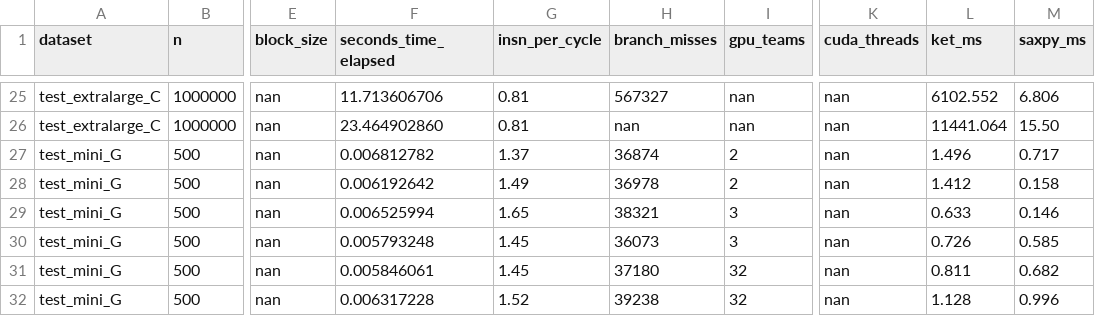
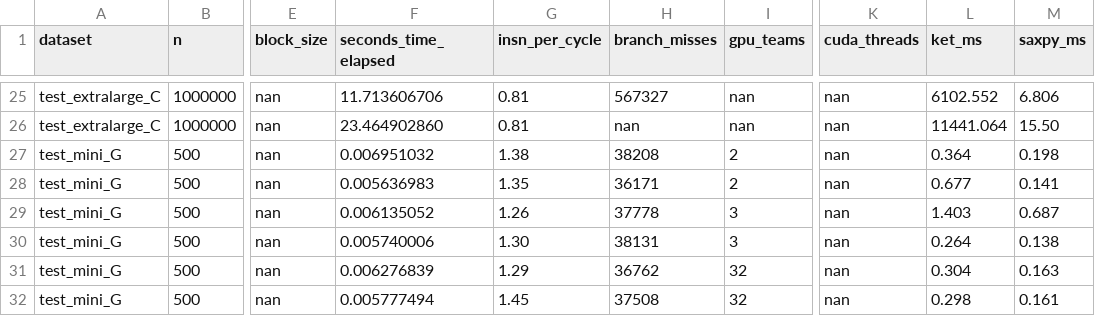
Before and after one commit to s0SimoneP0s/hpc_ls, a CSV file: results/latest.csv, drawn as a sheet; only a part is shown, gaps mark what is left out; the diff covers the shown part only; the diff names each change by its address in the sheet, - before the commit and + after, or states it on an @@ line.

Commit message:
update OMP GPU data

```diff
--- a/results/latest.csv
+++ b/results/latest.csv
-F27 (seconds_time_elapsed): 0.006812782
+F27 (seconds_time_elapsed): 0.006951032
-G27 (insn_per_cycle): 1.37
+G27 (insn_per_cycle): 1.38
-H27 (branch_misses): 36874
+H27 (branch_misses): 38208
-L27 (ket_ms): 1.496
+L27 (ket_ms): 0.364
-M27 (saxpy_ms): 0.717
+M27 (saxpy_ms): 0.198
-F28 (seconds_time_elapsed): 0.006192642
+F28 (seconds_time_elapsed): 0.005636983
-G28 (insn_per_cycle): 1.49
+G28 (insn_per_cycle): 1.35
-H28 (branch_misses): 36978
+H28 (branch_misses): 36171
-L28 (ket_ms): 1.412
+L28 (ket_ms): 0.677
-M28 (saxpy_ms): 0.158
+M28 (saxpy_ms): 0.141
-F29 (seconds_time_elapsed): 0.006525994
+F29 (seconds_time_elapsed): 0.006135052
-G29 (insn_per_cycle): 1.65
+G29 (insn_per_cycle): 1.26
-H29 (branch_misses): 38321
+H29 (branch_misses): 37778
-L29 (ket_ms): 0.633
+L29 (ket_ms): 1.403
-M29 (saxpy_ms): 0.146
+M29 (saxpy_ms): 0.687
-F30 (seconds_time_elapsed): 0.005793248
+F30 (seconds_time_elapsed): 0.005740006
-G30 (insn_per_cycle): 1.45
+G30 (insn_per_cycle): 1.30
-H30 (branch_misses): 36073
+H30 (branch_misses): 38131
-L30 (ket_ms): 0.726
+L30 (ket_ms): 0.264
-M30 (saxpy_ms): 0.585
+M30 (saxpy_ms): 0.138
-F31 (seconds_time_elapsed): 0.005846061
+F31 (seconds_time_elapsed): 0.006276839
-G31 (insn_per_cycle): 1.45
+G31 (insn_per_cycle): 1.29
-H31 (branch_misses): 37180
+H31 (branch_misses): 36762
-L31 (ket_ms): 0.811
+L31 (ket_ms): 0.304
-M31 (saxpy_ms): 0.682
+M31 (saxpy_ms): 0.163
-F32 (seconds_time_elapsed): 0.006317228
+F32 (seconds_time_elapsed): 0.005777494
-G32 (insn_per_cycle): 1.52
+G32 (insn_per_cycle): 1.45
-H32 (branch_misses): 39238
+H32 (branch_misses): 37508
-L32 (ket_ms): 1.128
+L32 (ket_ms): 0.298
-M32 (saxpy_ms): 0.996
+M32 (saxpy_ms): 0.161
```
Also changed, not shown: 153 edited cells elsewhere in this file.
